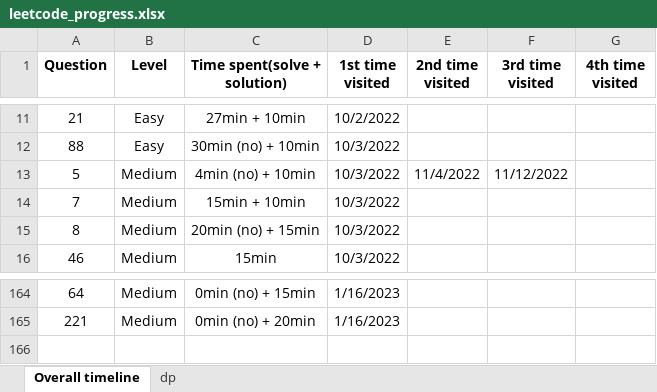
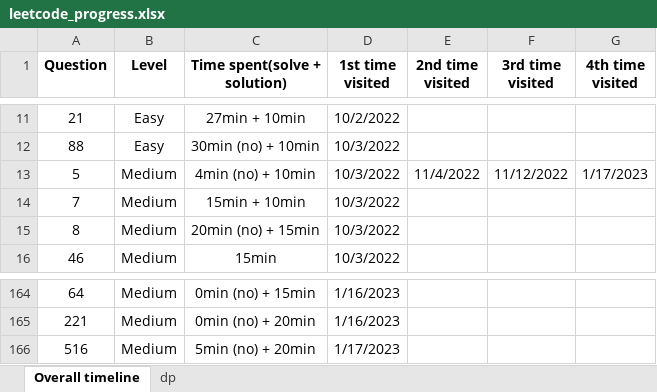
Before and after one commit to JessyZhang533/Leetcode, an Excel workbook: leetcode_progress.xlsx, sheet Overall timeline, drawn as a sheet; only a part is shown, gaps mark what is left out; values as stored, in another font and other column widths than the file's, no borders; conditional formats not drawn; the diff names each change by its address in the sheet, - before the commit and + after, or states it on an @@ line.

```diff
--- a/leetcode_progress.xlsx (sheet Overall timeline)
+++ b/leetcode_progress.xlsx (sheet Overall timeline)
-G13 (4th time visited): (empty)
+G13 (4th time visited): 1/17/2023
+row 166: 516 | Medium | 5min (no) + 20min | 1/17/2023
```
Also changed, not shown: sheet dp, 1 other file.
